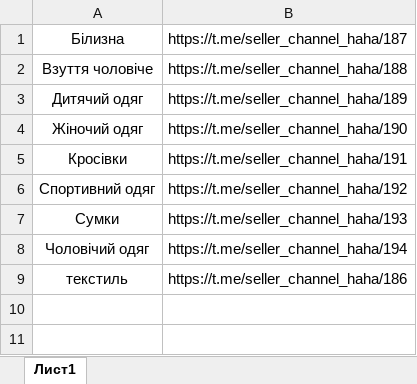
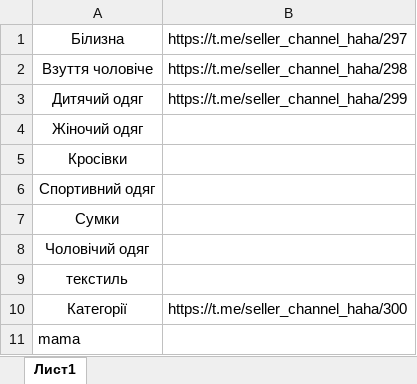
Before and after one commit to elaiviaien/seller_bot, an Excel workbook: categories.xlsx, sheet Лист1, drawn as a sheet; values as stored, in another font and other column widths than the file's, no borders; the diff names each change by its address in the sheet, - before the commit and + after, or states it on an @@ line.

```diff
--- a/categories.xlsx (sheet Лист1)
+++ b/categories.xlsx (sheet Лист1)
-B1: https://t.me/seller_channel_haha/187
+B1: https://t.me/seller_channel_haha/297
-B2: https://t.me/seller_channel_haha/188
+B2: https://t.me/seller_channel_haha/298
-B3: https://t.me/seller_channel_haha/189
+B3: https://t.me/seller_channel_haha/299
-B4: https://t.me/seller_channel_haha/190
+B4: (empty)
-B5: https://t.me/seller_channel_haha/191
+B5: (empty)
-B6: https://t.me/seller_channel_haha/192
+B6: (empty)
-B7: https://t.me/seller_channel_haha/193
+B7: (empty)
-B8: https://t.me/seller_channel_haha/194
+B8: (empty)
-B9: https://t.me/seller_channel_haha/186
+B9: (empty)
+row 10: Категорії | https://t.me/seller_channel_haha/300
+row 11: mama
```
Also changed, not shown: list.xlsx, 4 other files.
